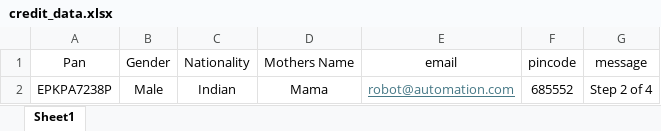
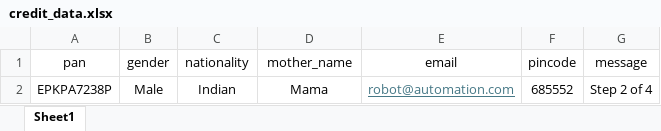
Before and after one commit to for-trancer/ust-automation-trainer-worklab, an Excel workbook: Week 1/Playwright/data/credit_data.xlsx, sheet Sheet1, drawn as a sheet; values as stored, in another font and other column widths than the file's, no borders; the diff names each change by its address in the sheet, - before the commit and + after, or states it on an @@ line.

Commit message:
fixed data undefined problem

```diff
--- a/Week 1/Playwright/data/credit_data.xlsx (sheet Sheet1)
+++ b/Week 1/Playwright/data/credit_data.xlsx (sheet Sheet1)
-A1: Pan
+A1: pan
-B1: Gender
+B1: gender
-C1: Nationality
+C1: nationality
-D1: Mothers Name
+D1: mother_name
```
Also changed, not shown: 1 other file.
